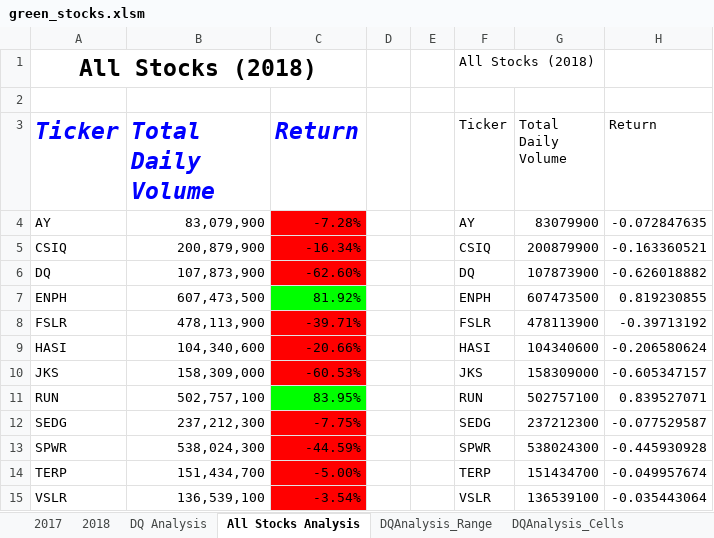
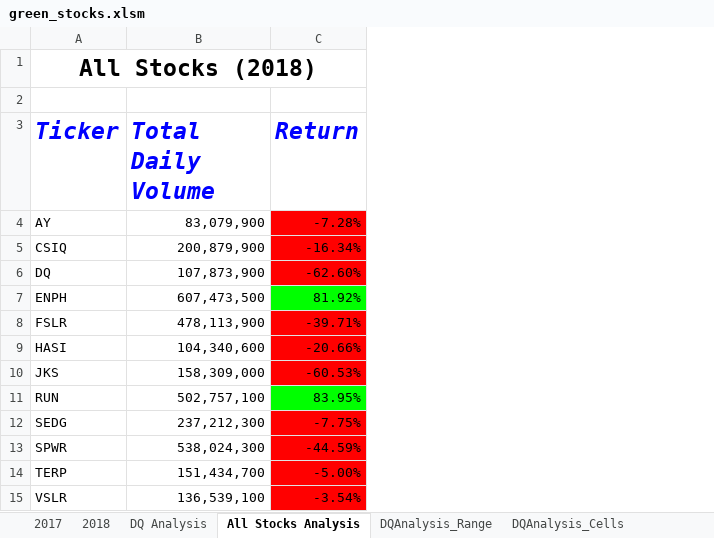
Before and after one commit to VinuthaBS/Stock-analysis, an Excel workbook: green_stocks.xlsm, sheet All Stocks Analysis, drawn as a sheet; values as stored, in another font and other column widths than the file's, no borders; charts and pictures not drawn; the diff names each change by its address in the sheet, - before the commit and + after, or states it on an @@ line.

Commit message:
Added user friendly buttons in the xl sheet for the VBA macros.

```diff
--- a/green_stocks.xlsm (sheet All Stocks Analysis)
+++ b/green_stocks.xlsm (sheet All Stocks Analysis)
-column D, empty
-column E, empty
-column F (Ticker), row 1: All Stocks (2018); rows 4-15: AY | CSIQ | DQ | ENPH | FSLR | HASI | JKS | RUN | SEDG | SPWR | TERP | VSLR
-column G (Total Daily Volume), rows 4-15: 83079900 | 200879900 | 107873900 | 607473500 | 478113900 | 104340600 | 158309000 | 502757100 | 237212300 | 538024300 | 151434700 | 136539100
-column H (Return), rows 4-15: -0.072847635 | -0.163360521 | -0.626018882 | 0.819230855 | -0.39713192 | -0.206580624 | -0.605347157 | 0.839527071 | -0.077529587 | -0.445930928 | -0.049957674 | -0.035443064
```
Also changed, not shown: sheet DQ Analysis, charts or pictures.
